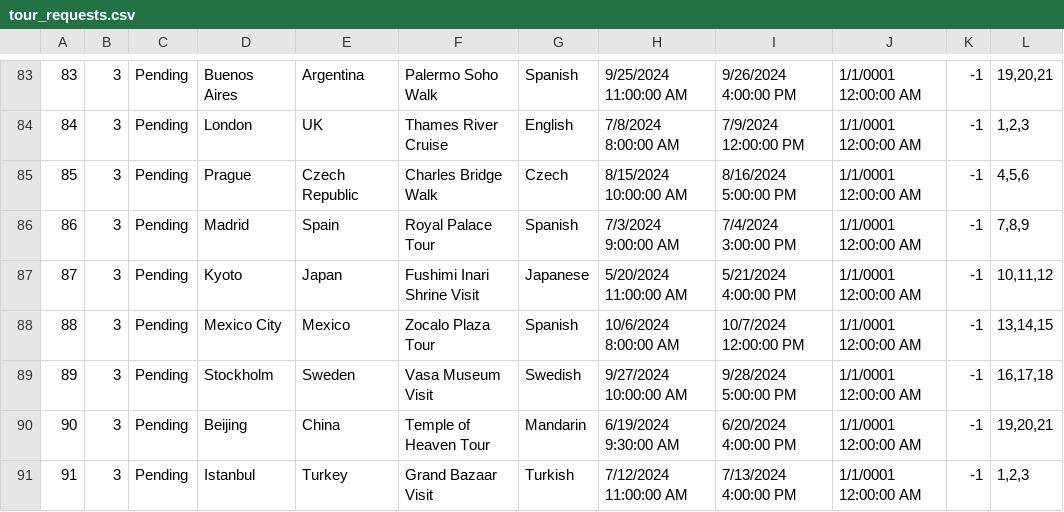
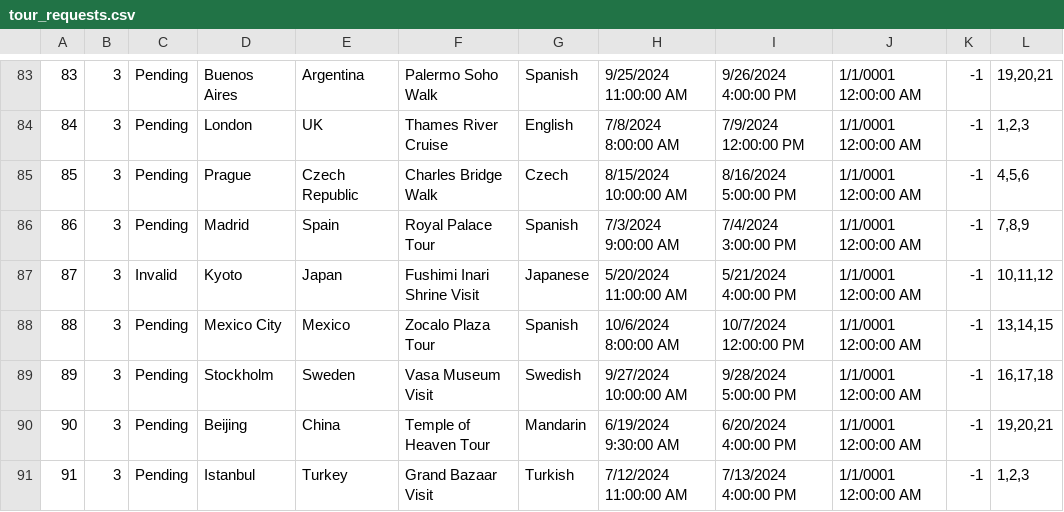
Before and after one commit to katarinap02/booking-application, a CSV file: Resources/Data/tour_requests.csv, drawn as a sheet; only a part is shown, gaps mark what is left out; the diff covers the shown part only; the diff names each change by its address in the sheet, - before the commit and + after, or states it on an @@ line.

```diff
--- a/Resources/Data/tour_requests.csv
+++ b/Resources/Data/tour_requests.csv
-C87: Pending
+C87: Invalid
```
Also changed, not shown: 19 edited cells elsewhere in this file, Resources/Data/forum_comments.csv, 8 other files.
